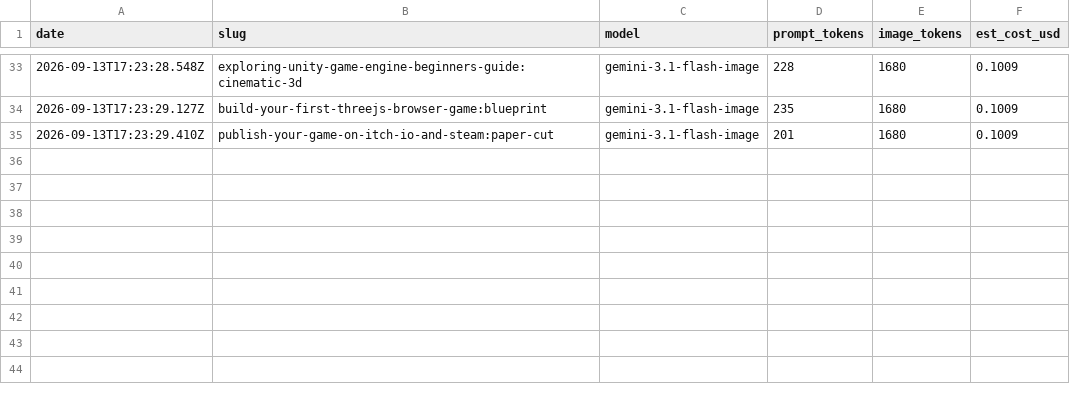
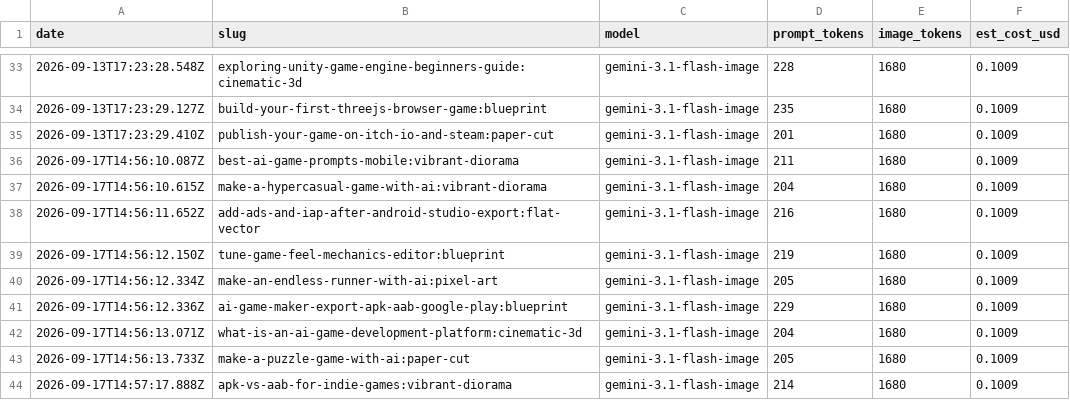
Before and after one commit to Pixelfork-Dev/pixelfork-blog, a CSV file: content-plan/image-log.csv, drawn as a sheet; only a part is shown, gaps mark what is left out; the diff names each change by its address in the sheet, - before the commit and + after, or states it on an @@ line.

```diff
--- a/content-plan/image-log.csv
+++ b/content-plan/image-log.csv
+row 36: 2026-09-17T14:56:10.087Z | best-ai-game-prompts-mobile:vibrant-diorama | gemini-3.1-flash-image | 211 | 1680 | 0.1009
+row 37: 2026-09-17T14:56:10.615Z | make-a-hypercasual-game-with-ai:vibrant-diorama | gemini-3.1-flash-image | 204 | 1680 | 0.1009
+row 38: 2026-09-17T14:56:11.652Z | add-ads-and-iap-after-android-studio-export:flat-vector | gemini-3.1-flash-image | 216 | 1680 | 0.1009
+row 39: 2026-09-17T14:56:12.150Z | tune-game-feel-mechanics-editor:blueprint | gemini-3.1-flash-image | 219 | 1680 | 0.1009
+row 40: 2026-09-17T14:56:12.334Z | make-an-endless-runner-with-ai:pixel-art | gemini-3.1-flash-image | 205 | 1680 | 0.1009
+row 41: 2026-09-17T14:56:12.336Z | ai-game-maker-export-apk-aab-google-play:blueprint | gemini-3.1-flash-image | 229 | 1680 | 0.1009
+row 42: 2026-09-17T14:56:13.071Z | what-is-an-ai-game-development-platform:cinematic-3d | gemini-3.1-flash-image | 204 | 1680 | 0.1009
+row 43: 2026-09-17T14:56:13.733Z | make-a-puzzle-game-with-ai:paper-cut | gemini-3.1-flash-image | 205 | 1680 | 0.1009
+row 44: 2026-09-17T14:57:17.888Z | apk-vs-aab-for-indie-games:vibrant-diorama | gemini-3.1-flash-image | 214 | 1680 | 0.1009
```
Also changed, not shown: 32 other files.
